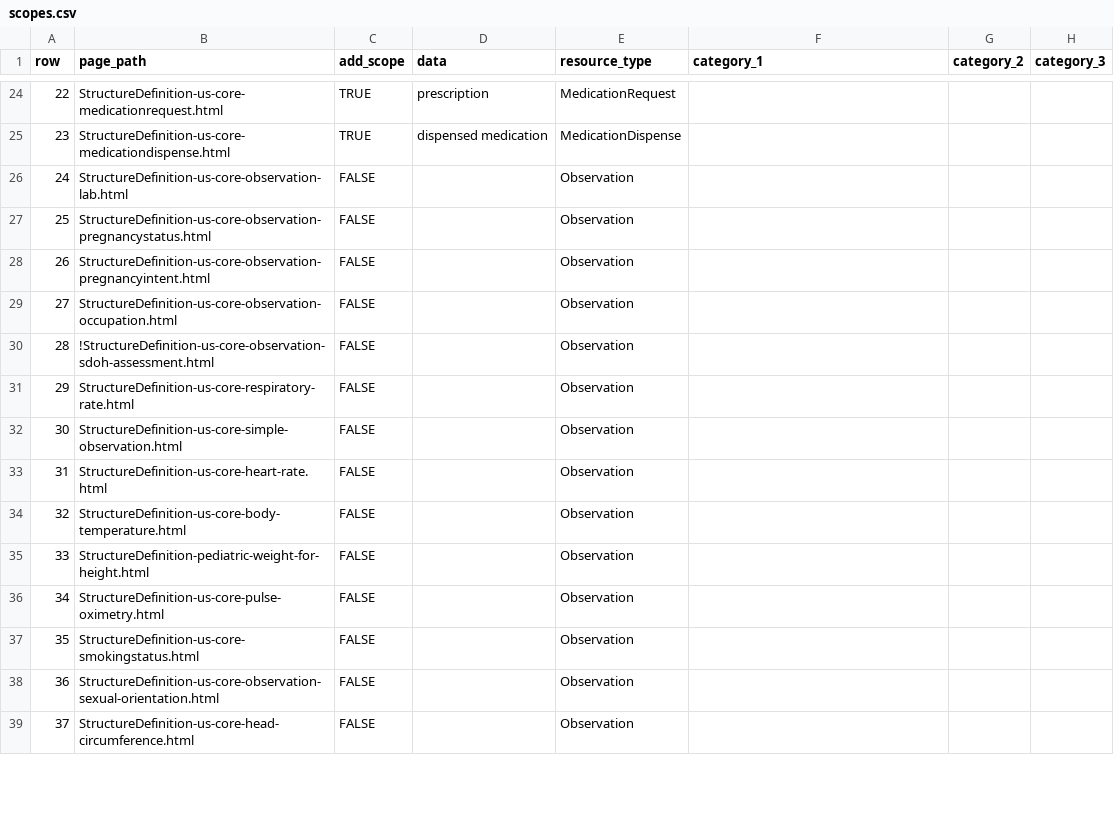
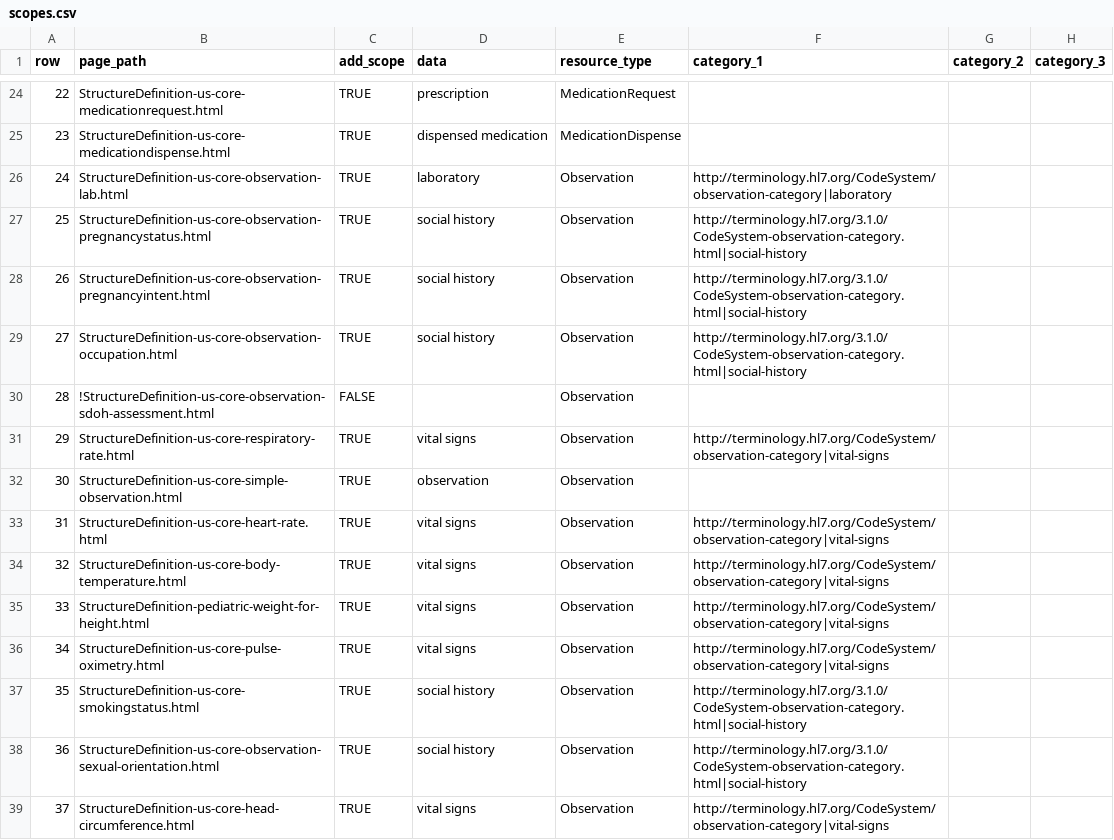
Before and after one commit to HL7/US-Core, a CSV file: input/data/scopes.csv, drawn as a sheet; only a part is shown, gaps mark what is left out; the diff covers the shown part only.

Commit message:
**Applied:** Align with FHIR DS4P IG [FHIR-40090],Give guidance on SMART v2 scopes [FHIR-40192

```diff
--- a/input/data/scopes.csv
+++ b/input/data/scopes.csv
@@ -26,4 +26,4 @@
-24,StructureDefinition-us-core-observation-lab.html,FALSE,,Observation,,,
-25,StructureDefinition-us-core-observation-pregnancystatus.html,FALSE,,Observation,,,
-26,StructureDefinition-us-core-observation-pregnancyintent.html,FALSE,,Observation,,,
-27,StructureDefinition-us-core-observation-occupation.html,FALSE,,Observation,,,
+24,StructureDefinition-us-core-observation-lab.html,TRUE,laboratory,Observation,http://terminology.hl7.org/CodeSystem/observation-category|laboratory,,,
+25,StructureDefinition-us-core-observation-pregnancystatus.html,TRUE,social history,Observation,http://terminology.hl7.org/3.1.0/CodeSystem-observation-category.html|social-history,,,
+26,StructureDefinition-us-core-observation-pregnancyintent.html,TRUE,social history,Observation,http://terminology.hl7.org/3.1.0/CodeSystem-observation-category.html|social-history,,,
+27,StructureDefinition-us-core-observation-occupation.html,TRUE,social history,Observation,http://terminology.hl7.org/3.1.0/CodeSystem-observation-category.html|social-history,,,
@@ -31,9 +31,9 @@
-29,StructureDefinition-us-core-respiratory-rate.html,FALSE,,Observation,,,
-30,StructureDefinition-us-core-simple-observation.html,FALSE,,Observation,,,
-31,StructureDefinition-us-core-heart-rate.html,FALSE,,Observation,,,
-32,StructureDefinition-us-core-body-temperature.html,FALSE,,Observation,,,
-33,StructureDefinition-pediatric-weight-for-height.html,FALSE,,Observation,,,
-34,StructureDefinition-us-core-pulse-oximetry.html,FALSE,,Observation,,,
-35,StructureDefinition-us-core-smokingstatus.html,FALSE,,Observation,,,
-36,StructureDefinition-us-core-observation-sexual-orientation.html,FALSE,,Observation,,,
-37,StructureDefinition-us-core-head-circumference.html,FALSE,,Observation,,,
+29,StructureDefinition-us-core-respiratory-rate.html,TRUE,vital signs,Observation,http://terminology.hl7.org/CodeSystem/observation-category|vital-signs,,,
+30,StructureDefinition-us-core-simple-observation.html,TRUE,observation,Observation,,,,
+31,StructureDefinition-us-core-heart-rate.html,TRUE,vital signs,Observation,http://terminology.hl7.org/CodeSystem/observation-category|vital-signs,,,
+32,StructureDefinition-us-core-body-temperature.html,TRUE,vital signs,Observation,http://terminology.hl7.org/CodeSystem/observation-category|vital-signs,,,
+33,StructureDefinition-pediatric-weight-for-height.html,TRUE,vital signs,Observation,http://terminology.hl7.org/CodeSystem/observation-category|vital-signs,,,
+34,StructureDefinition-us-core-pulse-oximetry.html,TRUE,vital signs,Observation,http://terminology.hl7.org/CodeSystem/observation-category|vital-signs,,,
+35,StructureDefinition-us-core-smokingstatus.html,TRUE,social history,Observation,http://terminology.hl7.org/3.1.0/CodeSystem-observation-category.html|social-history,,,
+36,StructureDefinition-us-core-observation-sexual-orientation.html,TRUE,social history,Observation,http://terminology.hl7.org/3.1.0/CodeSystem-observation-category.html|social-history,,,
+37,StructureDefinition-us-core-head-circumference.html,TRUE,vital signs,Observation,http://terminology.hl7.org/CodeSystem/observation-category|vital-signs,,,
```
Also changed, not shown: 52 edited cells elsewhere in this file, 5 other files.
